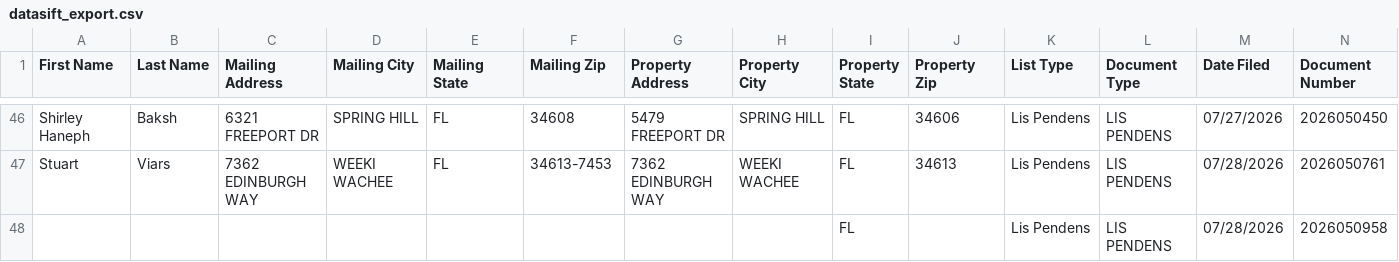
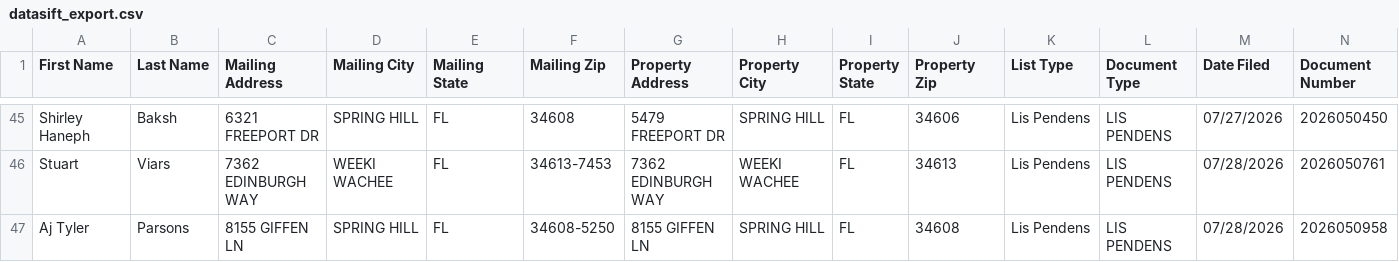
Before and after one commit to davidgunz13/hernando-lead-scraper, a CSV file: dashboard/datasift_export.csv, drawn as a sheet; only a part is shown, gaps mark what is left out; removed rows and columns are numbered as before the commit, all else as after; rows hold the shown columns only; the diff covers the shown part only; the diff names each change by its address in the sheet, - before the commit and + after, or states it on an @@ line.

```diff
--- a/dashboard/datasift_export.csv
+++ b/dashboard/datasift_export.csv
-row 48:  |  |  |  |  |  |  |  | FL |  | Lis Pendens | LIS PENDENS | 07/28/2026 | 2026050958
+row 47: Aj Tyler | Parsons | 8155 GIFFEN LN | SPRING HILL | FL | 34608-5250 | 8155 GIFFEN LN | SPRING HILL | FL | 34608 | Lis Pendens | LIS PENDENS | 07/28/2026 | 2026050958
```
Also changed, not shown: 1 added row, 4 removed rows and 6 edited cells elsewhere in this file, data/datasift_export.csv, 2 other files.
